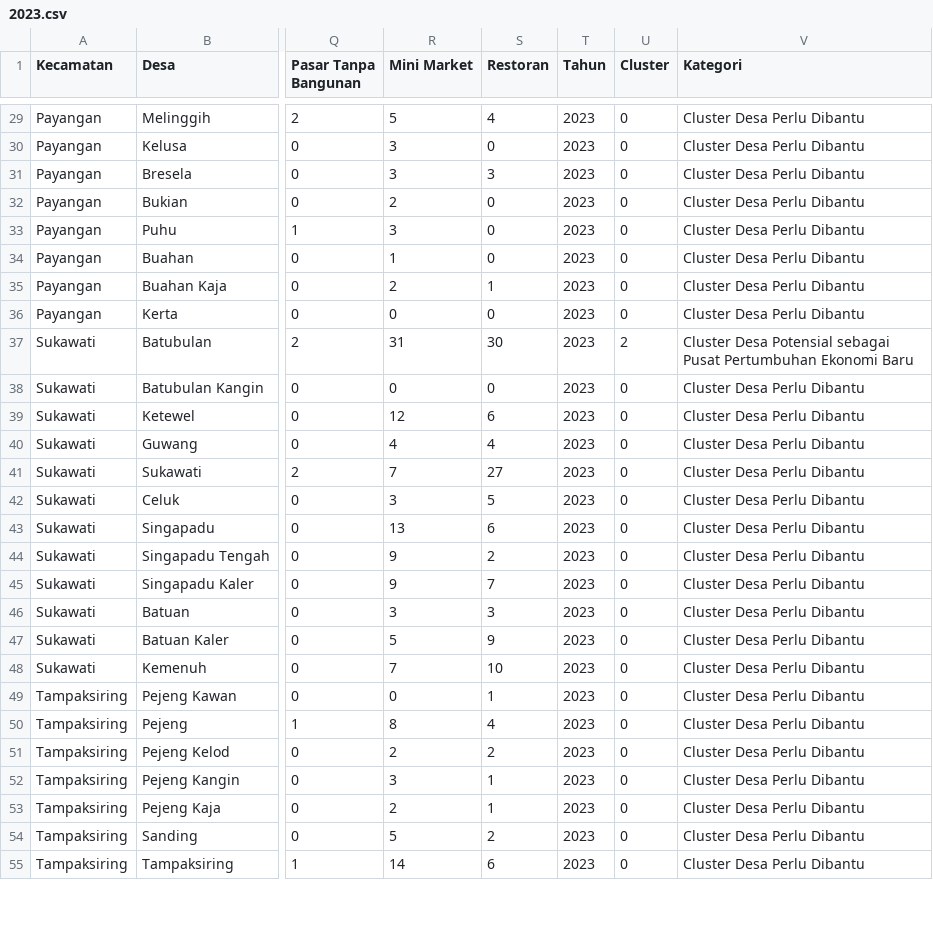
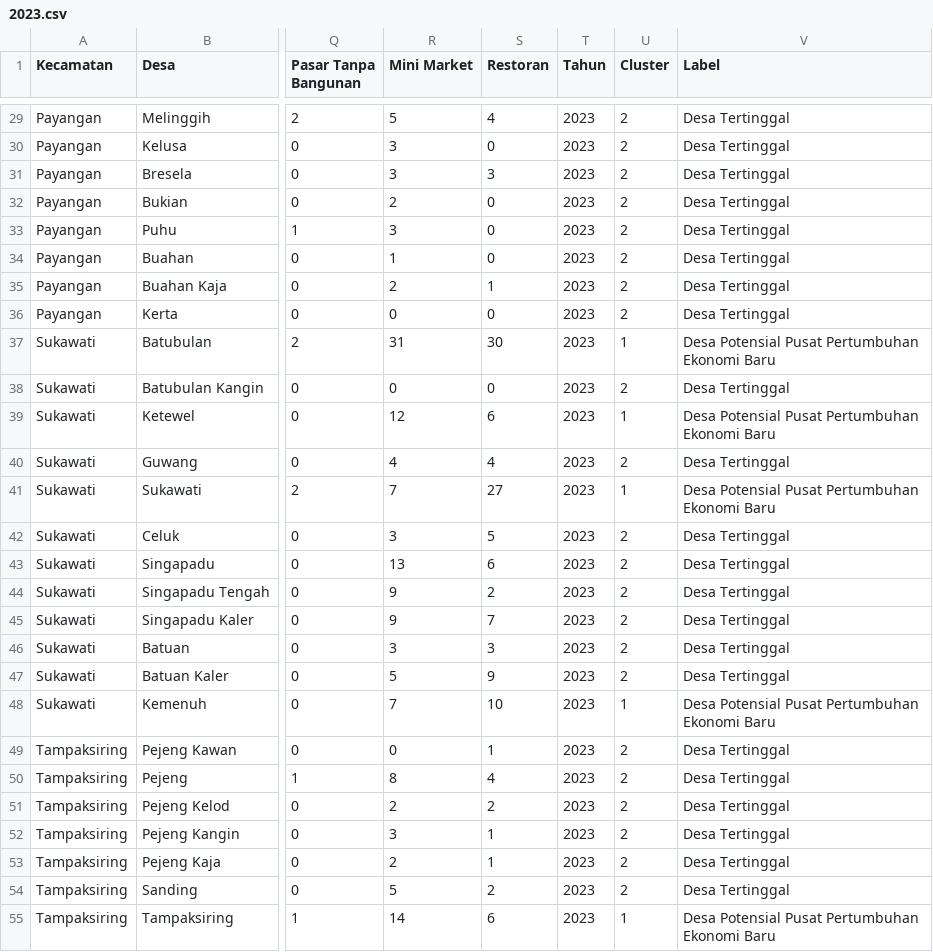
Before and after one commit to IMadeAgus/skripsi, a CSV file: data/2023.csv, drawn as a sheet; only a part is shown, gaps mark what is left out; the diff covers the shown part only; the diff names each change by its address in the sheet, - before the commit and + after, or states it on an @@ line.

```diff
--- a/data/2023.csv
+++ b/data/2023.csv
-V1: Kategori
+V1: Label
-U29:U36 (Cluster): 0
+U29:U36 (Cluster): 2
-V29:V36 (Label): Cluster Desa Perlu Dibantu
+V29:V36 (Label): Desa Tertinggal
-U37 (Cluster): 2
+U37 (Cluster): 1
-V37 (Label): Cluster Desa Potensial sebagai Pusat Pertumbuhan…
+V37 (Label): Desa Potensial Pusat Pertumbuhan…
-U38 (Cluster): 0
+U38 (Cluster): 2
-V38 (Label): Cluster Desa Perlu Dibantu
+V38 (Label): Desa Tertinggal
-U39 (Cluster): 0
+U39 (Cluster): 1
-V39 (Label): Cluster Desa Perlu Dibantu
+V39 (Label): Desa Potensial Pusat Pertumbuhan Ekonomi Baru
-U40 (Cluster): 0
+U40 (Cluster): 2
-V40 (Label): Cluster Desa Perlu Dibantu
+V40 (Label): Desa Tertinggal
-U41 (Cluster): 0
+U41 (Cluster): 1
-V41 (Label): Cluster Desa Perlu Dibantu
+V41 (Label): Desa Potensial Pusat Pertumbuhan Ekonomi Baru
-U42:U47 (Cluster): 0
+U42:U47 (Cluster): 2
-V42:V47 (Label): Cluster Desa Perlu Dibantu
+V42:V47 (Label): Desa Tertinggal
-U48 (Cluster): 0
+U48 (Cluster): 1
-V48 (Label): Cluster Desa Perlu Dibantu
+V48 (Label): Desa Potensial Pusat Pertumbuhan Ekonomi Baru
-U49:U54 (Cluster): 0
+U49:U54 (Cluster): 2
-V49:V54 (Label): Cluster Desa Perlu Dibantu
+V49:V54 (Label): Desa Tertinggal
-U55 (Cluster): 0
+U55 (Cluster): 1
-V55 (Label): Cluster Desa Perlu Dibantu
+V55 (Label): Desa Potensial Pusat Pertumbuhan Ekonomi Baru
```
Also changed, not shown: 83 edited cells elsewhere in this file, data/2021.csv, data/2022.csv, 4 other files.
